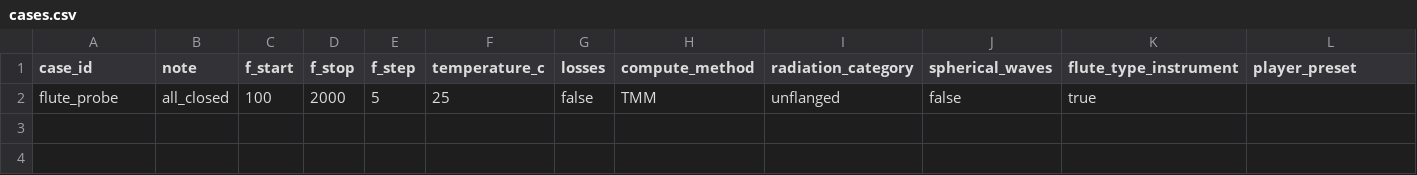
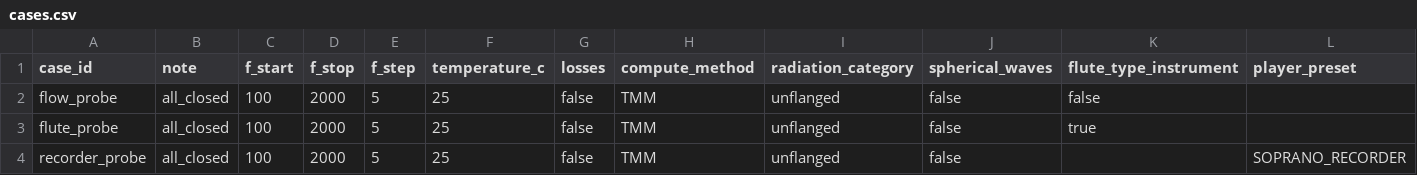
Before and after one commit to kilomelo/openwind-batch-cli, a CSV file: examples/real_data/cases.csv, drawn as a sheet; only a part is shown; rows hold the shown columns only; the diff names each change by its address in the sheet, - before the commit and + after, or states it on an @@ line.

```diff
--- a/examples/real_data/cases.csv
+++ b/examples/real_data/cases.csv
+row 2: flow_probe | all_closed | 100 | 2000 | 5 | 25 | false | TMM | unflanged | false | false
+row 4: recorder_probe | all_closed | 100 | 2000 | 5 | 25 | false | TMM | unflanged | false |  | SOPRANO_RECORDER
```
Also changed, not shown: 25 other files.
